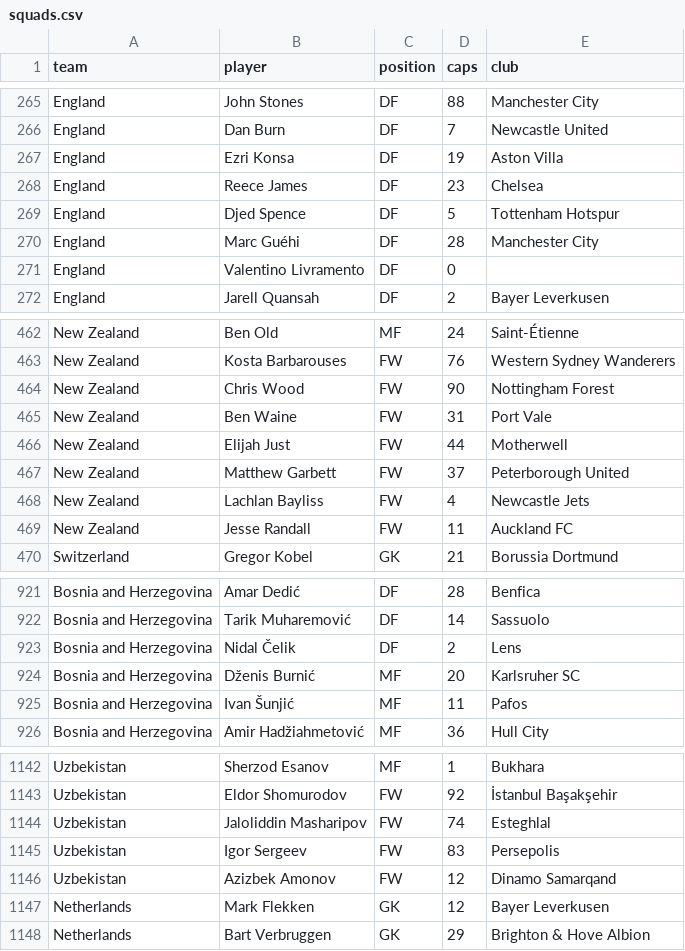
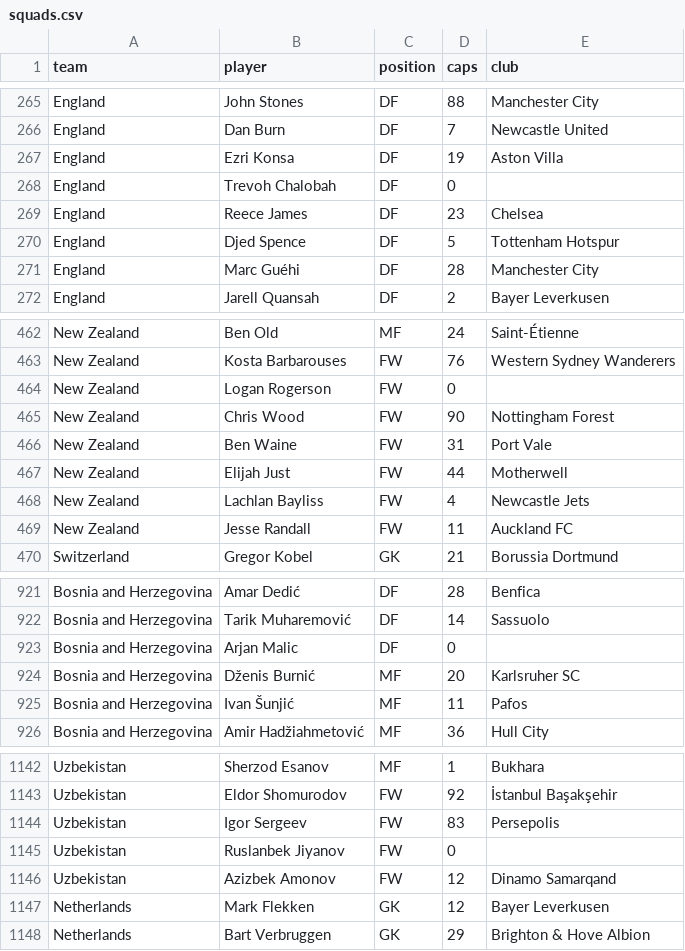
Before and after one commit to saiompatro/GOAL-AI, a CSV file: data/squads.csv, drawn as a sheet; only a part is shown, gaps mark what is left out.

```diff
--- a/data/squads.csv
+++ b/data/squads.csv
@@ -267,2 +267,3 @@ England,Dan Burn,DF,7,Newcastle United
 England,Ezri Konsa,DF,19,Aston Villa
+England,Trevoh Chalobah,DF,0,
 England,Reece James,DF,23,Chelsea
@@ -270,3 +271,2 @@ England,Djed Spence,DF,5,Tottenham Hotspur
 England,Marc Guéhi,DF,28,Manchester City
-England,Valentino Livramento,DF,0,
 England,Jarell Quansah,DF,2,Bayer Leverkusen
@@ -463,2 +463,3 @@ New Zealand,Ben Old,MF,24,Saint-Étienne
 New Zealand,Kosta Barbarouses,FW,76,Western Sydney Wanderers
+New Zealand,Logan Rogerson,FW,0,
 New Zealand,Chris Wood,FW,90,Nottingham Forest
@@ -466,3 +467,2 @@ New Zealand,Ben Waine,FW,31,Port Vale
 New Zealand,Elijah Just,FW,44,Motherwell
-New Zealand,Matthew Garbett,FW,37,Peterborough United
 New Zealand,Lachlan Bayliss,FW,4,Newcastle Jets
@@ -922,3 +922,3 @@ Bosnia and Herzegovina,Amar Dedić,DF,28,Benfica
 Bosnia and Herzegovina,Tarik Muharemović,DF,14,Sassuolo
-Bosnia and Herzegovina,Nidal Čelik,DF,2,Lens
+Bosnia and Herzegovina,Arjan Malic,DF,0,
 Bosnia and Herzegovina,Dženis Burnić,MF,20,Karlsruher SC
@@ -1143,4 +1143,4 @@ Uzbekistan,Sherzod Esanov,MF,1,Bukhara
 Uzbekistan,Eldor Shomurodov,FW,92,İstanbul Başakşehir
-Uzbekistan,Jaloliddin Masharipov,FW,74,Esteghlal
 Uzbekistan,Igor Sergeev,FW,83,Persepolis
+Uzbekistan,Ruslanbek Jiyanov,FW,0,
 Uzbekistan,Azizbek Amonov,FW,12,Dinamo Samarqand
```
Also changed, not shown: data/squads_rated.csv, 17 other files.
